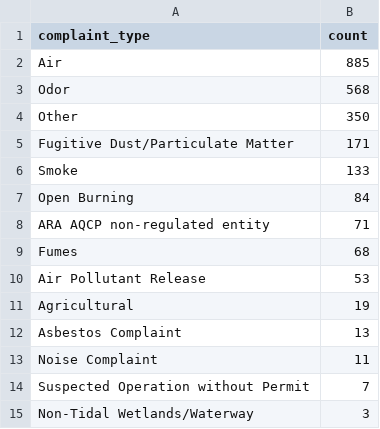
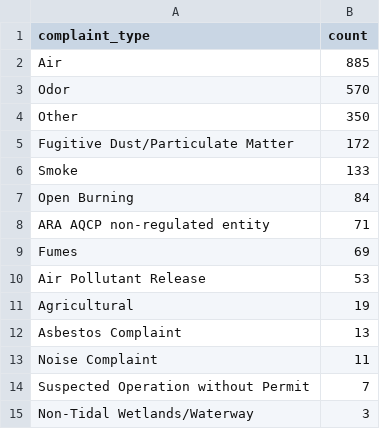
Before and after one commit to ktanner23/live-nicar-pipeline, a CSV file: exported_data/complaint_type_frequency.csv, drawn as a sheet; only a part is shown.

```diff
--- a/exported_data/complaint_type_frequency.csv
+++ b/exported_data/complaint_type_frequency.csv
@@ -2,5 +2,5 @@ complaint_type,count
 Air,885
-Odor,568
+Odor,570
 Other,350
-Fugitive Dust/Particulate Matter,171
+Fugitive Dust/Particulate Matter,172
 Smoke,133
@@ -8,3 +8,3 @@ Open Burning,84
 ARA AQCP non-regulated entity,71
-Fumes,68
+Fumes,69
 Air Pollutant Release,53
```
Also changed, not shown: exported_data/all_complaints.csv, exported_data/county_frequency.csv, 1 other file.
